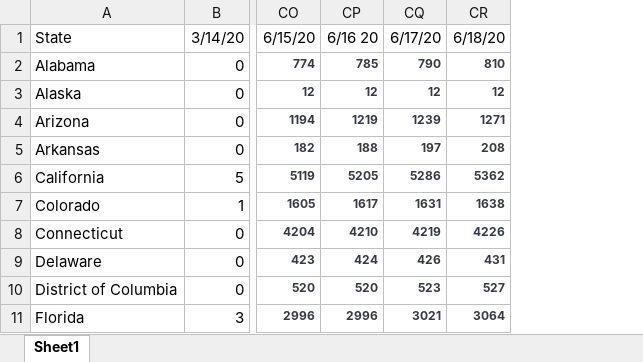
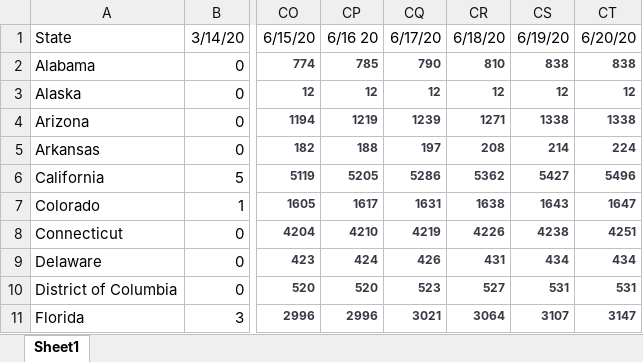
Before and after one commit to meridian-school-computer-science/covid-19, an Excel workbook: data/us/mac_us_states_deaths.xlsx, sheet Sheet1, drawn as a sheet; only a part is shown, gaps mark what is left out; values as stored, in another font and other column widths than the file's, no borders; the diff names each change by its address in the sheet, - before the commit and + after, or states it on an @@ line.

```diff
--- a/data/us/mac_us_states_deaths.xlsx (sheet Sheet1)
+++ b/data/us/mac_us_states_deaths.xlsx (sheet Sheet1)
+column CS, rows 1-11: 6/19/20 | 838 | 12 | 1338 | 214 | 5427 | 1643 | 4238 | 434 | 531 | 3107
+column CT, rows 1-11: 6/20/20 | 838 | 12 | 1338 | 224 | 5496 | 1647 | 4251 | 434 | 531 | 3147
```
Also changed, not shown: 13 other files.
